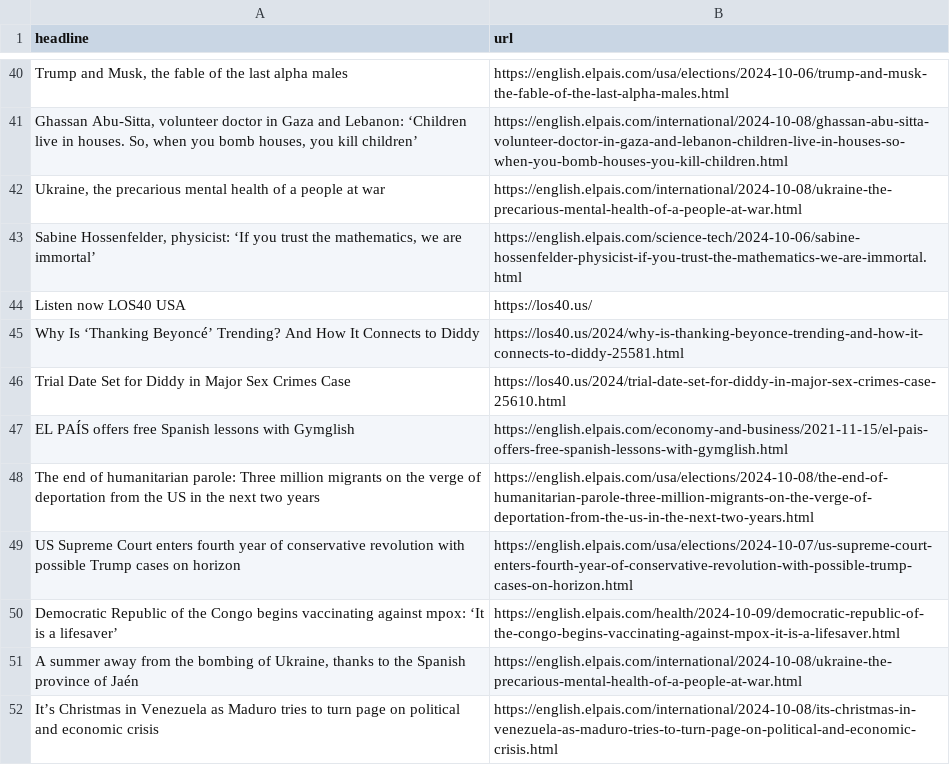
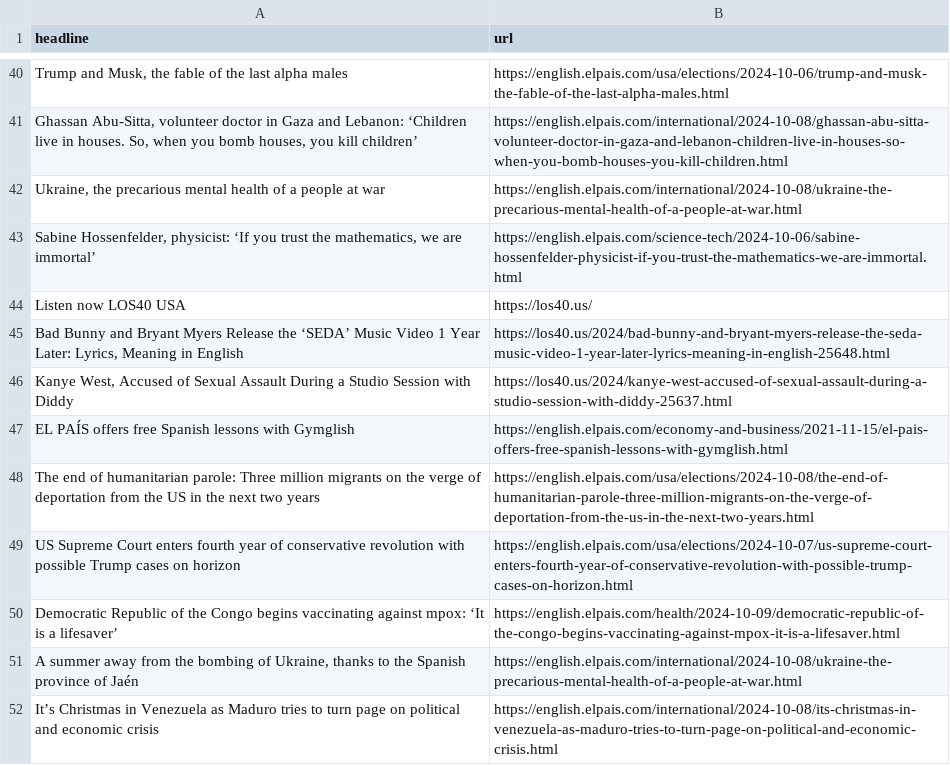
Before and after one commit to JSorrell99/el-pais-autoscraper, a CSV file: headlines.csv, drawn as a sheet; only a part is shown, gaps mark what is left out; removed rows and columns are numbered as before the commit, all else as after; the diff names each change by its address in the sheet, - before the commit and + after, or states it on an @@ line.

```diff
--- a/headlines.csv
+++ b/headlines.csv
-row 45: Why Is ‘Thanking Beyoncé’ Trending? And How It Connects to Diddy | https://los40.us/2024/why-is-thanking-beyonce-trending-and-how-it-connects-to-diddy-25581.html
-row 46: Trial Date Set for Diddy in Major Sex Crimes Case | https://los40.us/2024/trial-date-set-for-diddy-in-major-sex-crimes-case-25610.html
+row 45: Bad Bunny and Bryant Myers Release the ‘SEDA’ Music Video 1 Year Later: Lyrics, Meaning in English | https://los40.us/2024/bad-bunny-and-bryant-myers-release-the-seda-music-video-1-year-later-lyrics-meaning-in-english-25648.html
+row 46: Kanye West, Accused of Sexual Assault During a Studio Session with Diddy | https://los40.us/2024/kanye-west-accused-of-sexual-assault-during-a-studio-session-with-diddy-25637.html
```
